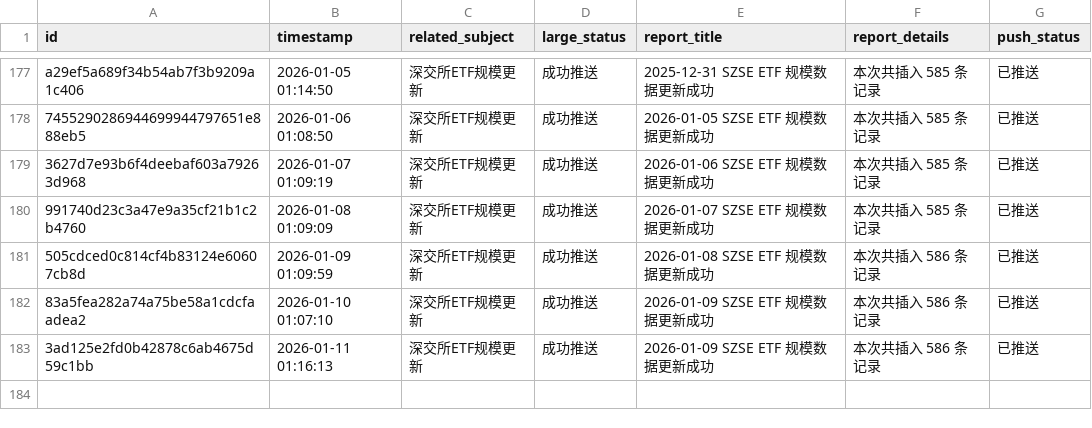
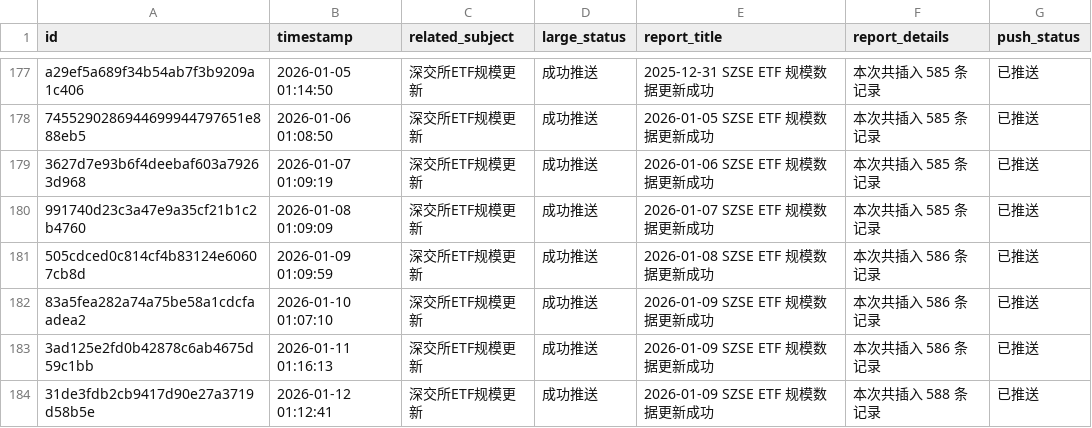
Before and after one commit to cmdSTARMO/cmdstar.github.io, a CSV file: auto_files/push_related/data/push_events.csv, drawn as a sheet; only a part is shown, gaps mark what is left out; the diff names each change by its address in the sheet, - before the commit and + after, or states it on an @@ line.

```diff
--- a/auto_files/push_related/data/push_events.csv
+++ b/auto_files/push_related/data/push_events.csv
+row 184: 31de3fdb2cb9417d90e27a3719d58b5e | 2026-01-12 01:12:41 | 深交所ETF规模更新 | 成功推送 | 2026-01-09 SZSE ETF 规模数据更新成功 | 本次共插入 588 条记录 | 已推送
```
Also changed, not shown: 1 other file.
